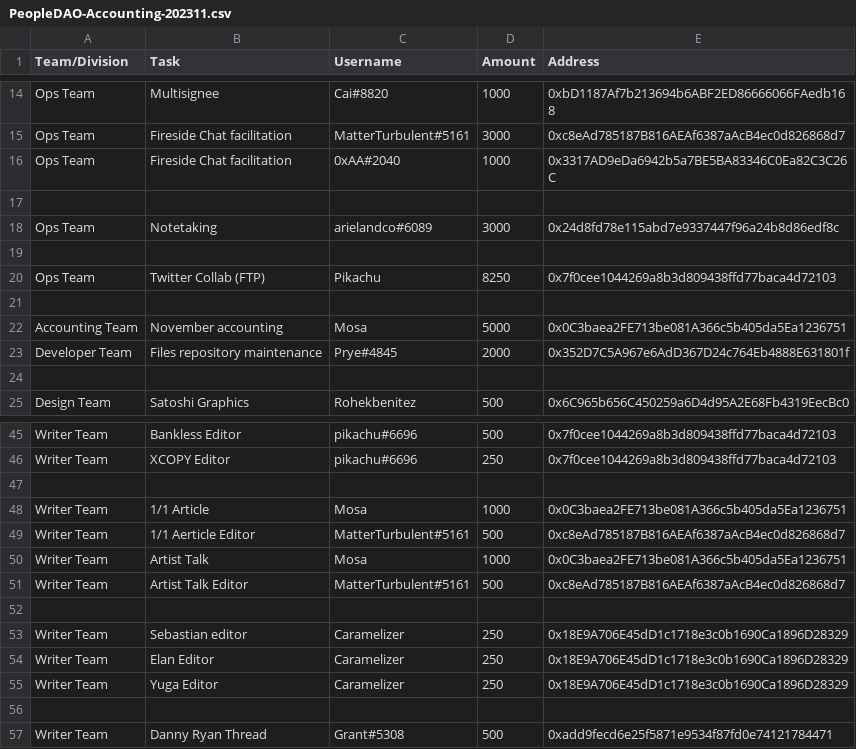
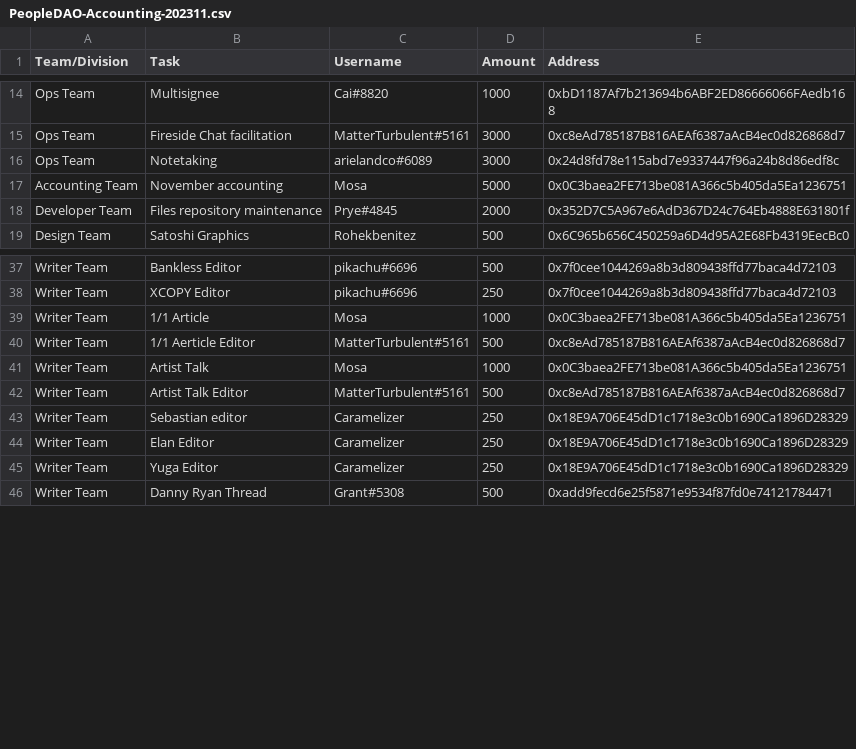
Before and after one commit to People-DAO/files, a CSV file: accounting/bookkeeping/PeopleDAO-Accounting-202311.csv, drawn as a sheet; only a part is shown, gaps mark what is left out; the diff covers the shown part only; the diff names each change by its address in the sheet, - before the commit and + after, or states it on an @@ line.

Commit message:
Update PeopleDAO-Accounting-202311.csv

```diff
--- a/accounting/bookkeeping/PeopleDAO-Accounting-202311.csv
+++ b/accounting/bookkeeping/PeopleDAO-Accounting-202311.csv
-row 16: Ops Team | Fireside Chat facilitation | 0xAA#2040 | 1000 | 0x3317AD9eDa6942b5a7BE5BA83346C0Ea82C3C26C
-row 17: (empty)
-row 19: (empty)
-row 20: Ops Team | Twitter Collab (FTP) | Pikachu | 8250 | 0x7f0cee1044269a8b3d809438ffd77baca4d72103
-row 21: (empty)
-row 24: (empty)
-row 47: (empty)
-row 52: (empty)
-row 56: (empty)
```
Also changed, not shown: 5 removed rows elsewhere in this file.
